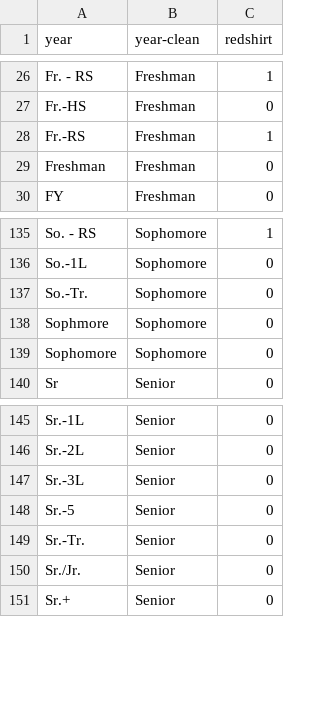
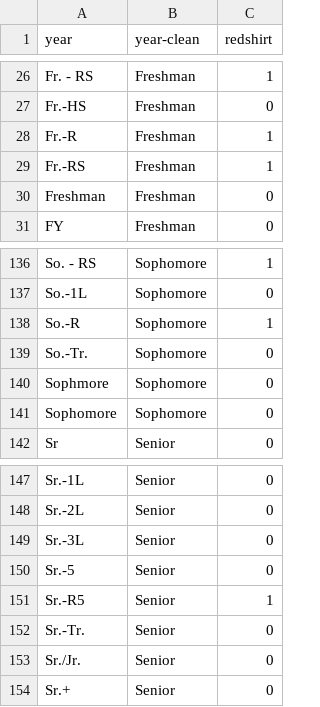
Before and after one commit to Sports-Roster-Data/womens-college-basketball, a CSV file: years_cleaned.csv, drawn as a sheet; only a part is shown, gaps mark what is left out; the diff names each change by its address in the sheet, - before the commit and + after, or states it on an @@ line.

```diff
--- a/years_cleaned.csv
+++ b/years_cleaned.csv
+row 28: Fr.-R | Freshman | 1
+row 138: So.-R | Sophomore | 1
+row 151: Sr.-R5 | Senior | 1
```
Also changed, not shown: 1 other file.
